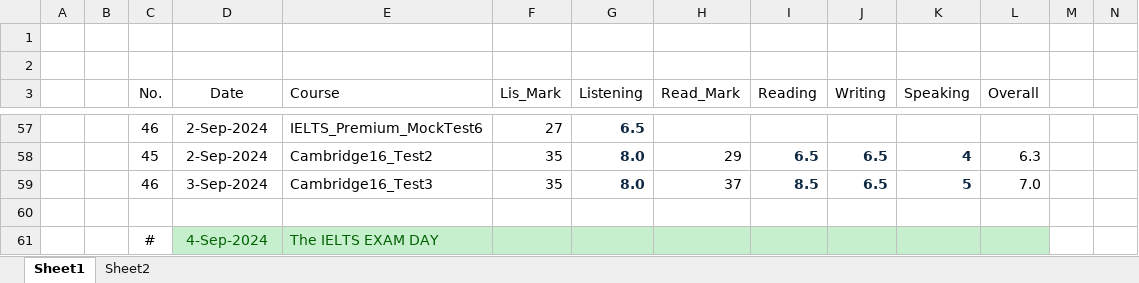
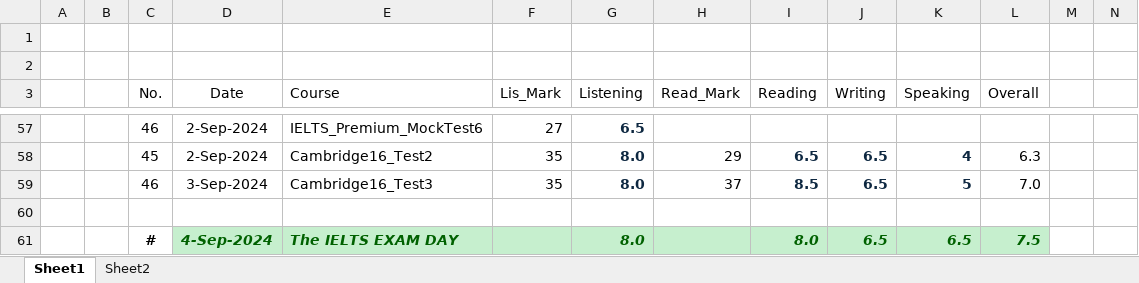
Before and after one commit to nayzinminlwin/IELTS_Practice_Repo, an Excel workbook: my_IELTS_Scores.xlsx, sheet Sheet1, drawn as a sheet; only a part is shown, gaps mark what is left out; values as stored, in another font and other column widths than the file's, no borders; table styles not drawn; removed rows and columns are numbered as before the commit, all else as after; rows hold the shown columns only; the diff names each change by its address in the sheet, - before the commit and + after, or states it on an @@ line.

Commit message:
Harvested what we've grown, an overall 7.5. HEHEHE

```diff
--- a/my_IELTS_Scores.xlsx (sheet Sheet1)
+++ b/my_IELTS_Scores.xlsx (sheet Sheet1)
-row 61:  |  | # | 4-Sep-2024 | The IELTS EXAM DAY
+row 61:  |  | # | 4-Sep-2024 | The IELTS EXAM DAY |  | 8.0 |  | 8.0 | 6.5 | 6.5 | 7.5
```
